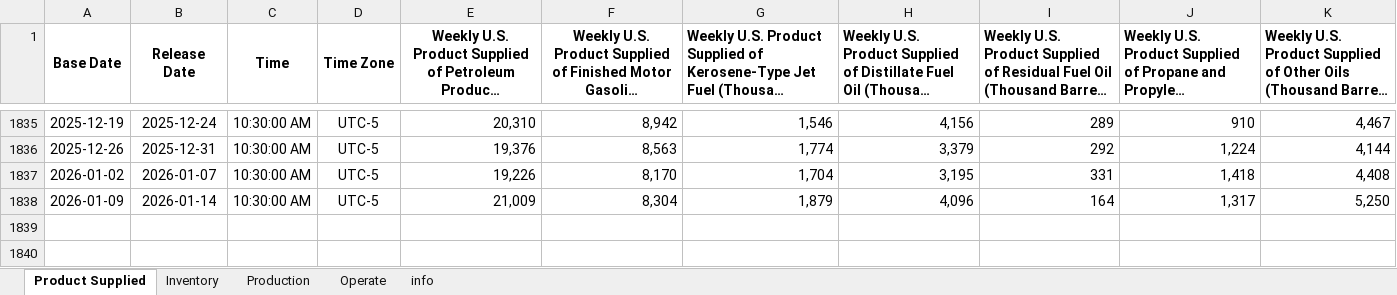
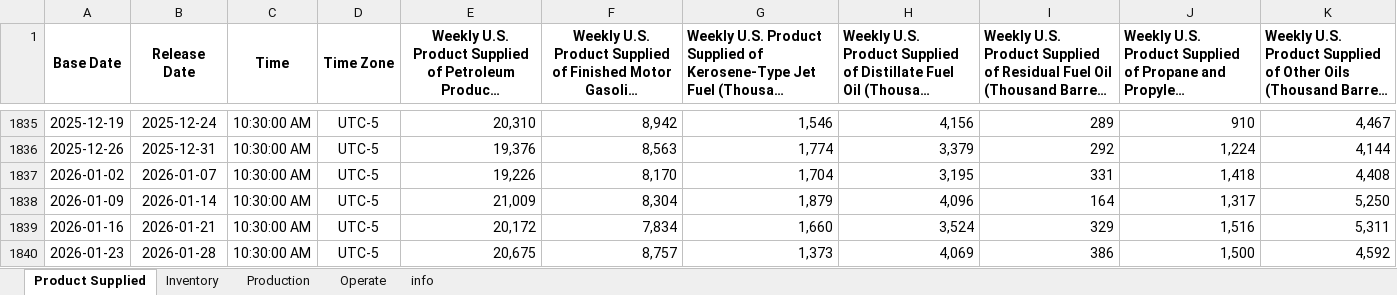
Before and after one commit to Tommylee1013/AlternativeData, an Excel workbook: data/commodity/EIA Weekly Supply Estimation.xlsx, sheet Product Supplied, drawn as a sheet; only a part is shown, gaps mark what is left out; long unchanged cells end in …; values as stored, in another font and other column widths than the file's, no borders; the diff names each change by its address in the sheet, - before the commit and + after, or states it on an @@ line.

```diff
--- a/data/commodity/EIA Weekly Supply Estimation.xlsx (sheet Product Supplied)
+++ b/data/commodity/EIA Weekly Supply Estimation.xlsx (sheet Product Supplied)
+row 1839: 2026-01-16 | 2026-01-21 | 10:30:00 AM | UTC-5 | 20,172 | 7,834 | 1,660 | 3,524 | 329 | 1,516 | 5,311
+row 1840: 2026-01-23 | 2026-01-28 | 10:30:00 AM | UTC-5 | 20,675 | 8,757 | 1,373 | 4,069 | 386 | 1,500 | 4,592
```
Also changed, not shown: sheet Inventory, sheet Operate, sheet Production, data/commodity/AAA Gasoline.xlsx, data/freight/baltic dry index.xlsx, 5 other files.
